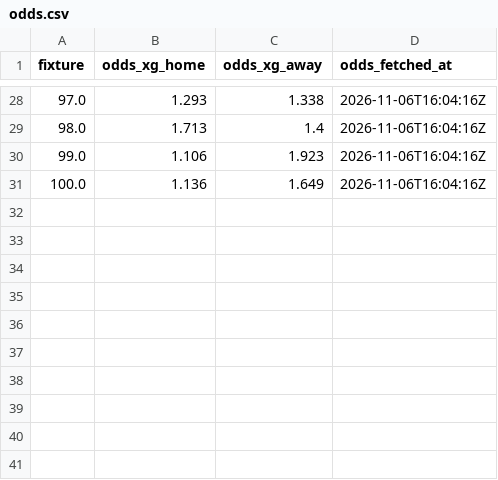
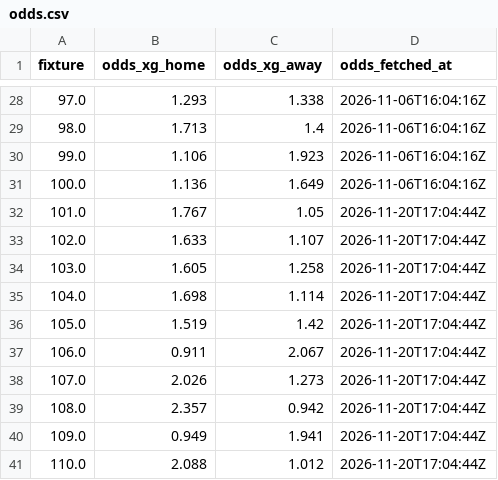
Before and after one commit to arlind55/fplproject, a CSV file: data/current/odds.csv, drawn as a sheet; only a part is shown, gaps mark what is left out.

```diff
--- a/data/current/odds.csv
+++ b/data/current/odds.csv
@@ -31 +31,11 @@ fixture,odds_xg_home,odds_xg_away,odds_fetched_at
 100.0,1.136,1.649,2026-11-06T16:04:16Z
+101.0,1.767,1.05,2026-11-20T17:04:44Z
+102.0,1.633,1.107,2026-11-20T17:04:44Z
+103.0,1.605,1.258,2026-11-20T17:04:44Z
+104.0,1.698,1.114,2026-11-20T17:04:44Z
+105.0,1.519,1.42,2026-11-20T17:04:44Z
+106.0,0.911,2.067,2026-11-20T17:04:44Z
+107.0,2.026,1.273,2026-11-20T17:04:44Z
+108.0,2.357,0.942,2026-11-20T17:04:44Z
+109.0,0.949,1.941,2026-11-20T17:04:44Z
+110.0,2.088,1.012,2026-11-20T17:04:44Z
```
Also changed, not shown: data/current/fixture_model.csv, data/current/model_squad.csv, 12 other files.
